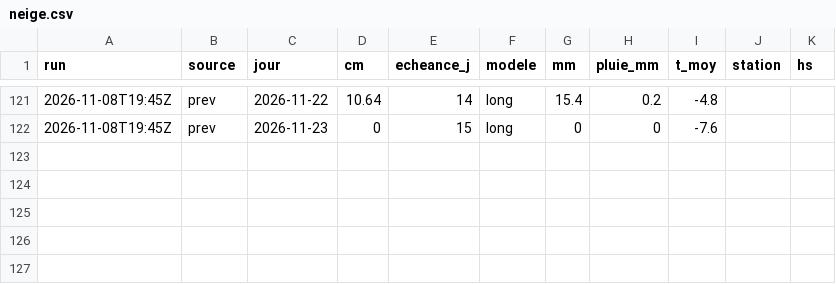
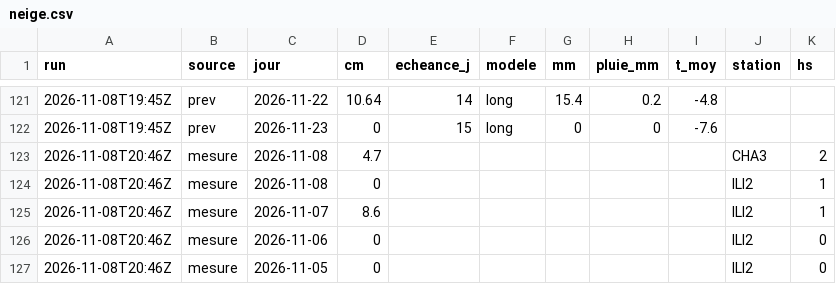
Before and after one commit to gregorysticher/meteo-alert, a CSV file: data/neige.csv, drawn as a sheet; only a part is shown, gaps mark what is left out; the diff names each change by its address in the sheet, - before the commit and + after, or states it on an @@ line.

Commit message:
chore: neige fraîche notifiée / journal neige [skip ci]

```diff
--- a/data/neige.csv
+++ b/data/neige.csv
+row 123: 2026-11-08T20:46Z | mesure | 2026-11-08 | 4.7 |  |  |  |  |  | CHA3 | 2
+row 124: 2026-11-08T20:46Z | mesure | 2026-11-08 | 0 |  |  |  |  |  | ILI2 | 1
+row 125: 2026-11-08T20:46Z | mesure | 2026-11-07 | 8.6 |  |  |  |  |  | ILI2 | 1
+row 126: 2026-11-08T20:46Z | mesure | 2026-11-06 | 0 |  |  |  |  |  | ILI2 | 0
+row 127: 2026-11-08T20:46Z | mesure | 2026-11-05 | 0 |  |  |  |  |  | ILI2 | 0
```
